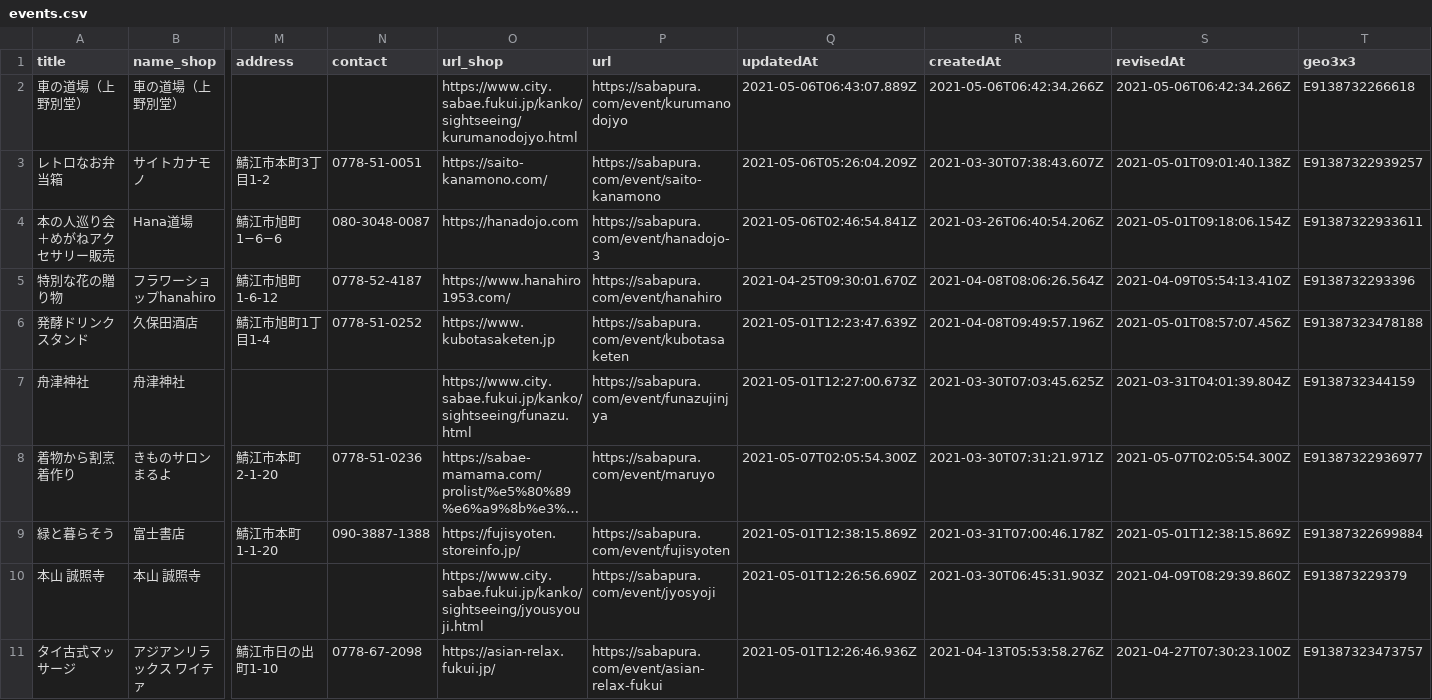
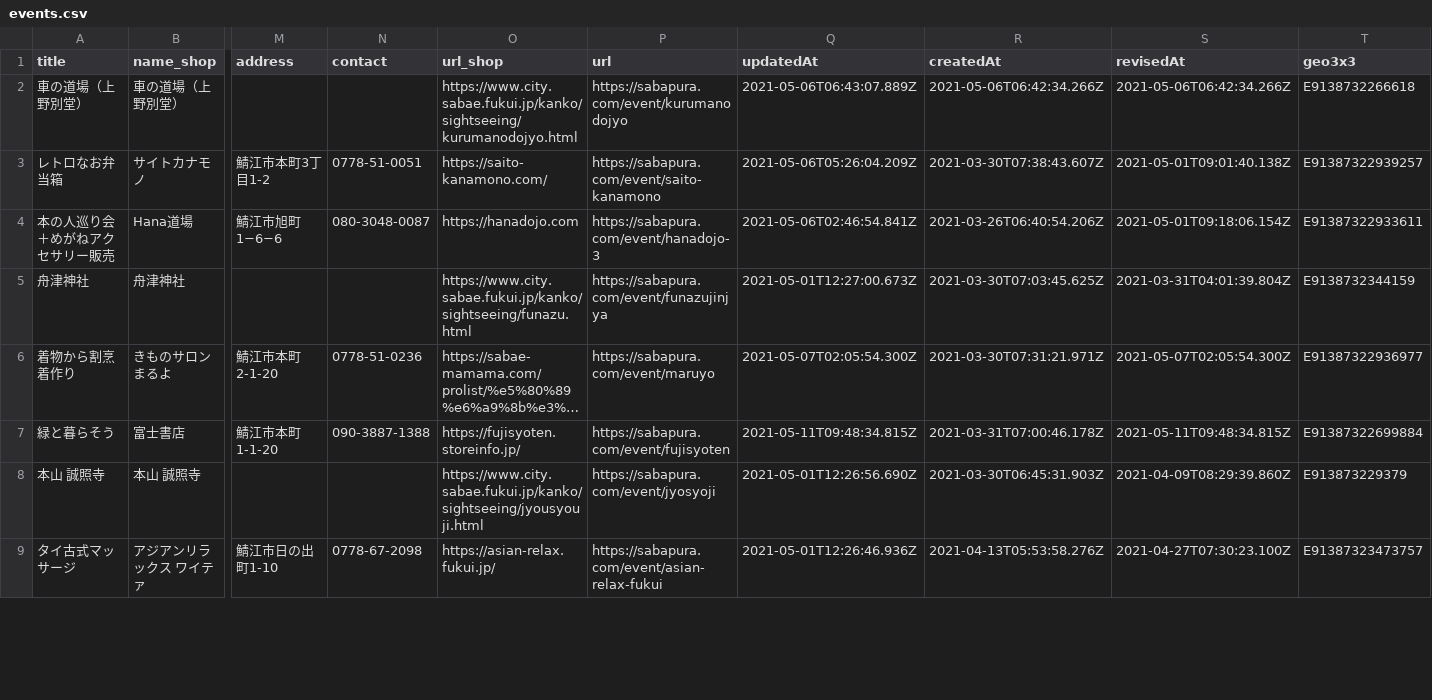
Before and after one commit to code4sabae/sabapura-map, a CSV file: events.csv, drawn as a sheet; only a part is shown, gaps mark what is left out; long unchanged cells end in …; removed rows and columns are numbered as before the commit, all else as after; rows hold the shown columns only; the diff covers the shown part only; the diff names each change by its address in the sheet, - before the commit and + after, or states it on an @@ line.

Commit message:
update data

```diff
--- a/events.csv
+++ b/events.csv
-row 5: 特別な花の贈り物 | フラワーショップhanahiro | 鯖江市旭町1-6-12 | 0778-52-4187 | https://www.hanahiro1953.com/ | https://sabapura.com/event/hanahiro | 2021-04-25T09:30:01.670Z | 2021-04-08T08:06:26.564Z | 2021-04-09T05:54:13.410Z | E9138732293396
-row 6: 発酵ドリンクスタンド | 久保田酒店 | 鯖江市旭町1丁目1-4 | 0778-51-0252 | https://www.kubotasaketen.jp | https://sabapura.com/event/kubotasaketen | 2021-05-01T12:23:47.639Z | 2021-04-08T09:49:57.196Z | 2021-05-01T08:57:07.456Z | E91387323478188
-Q7 (updatedAt): 2021-05-01T12:38:15.869Z
+Q7 (updatedAt): 2021-05-11T09:48:34.815Z
-S7 (revisedAt): 2021-05-01T12:38:15.869Z
+S7 (revisedAt): 2021-05-11T09:48:34.815Z
```
Also changed, not shown: 4 added rows and 2 removed rows elsewhere in this file, 1 other file.
